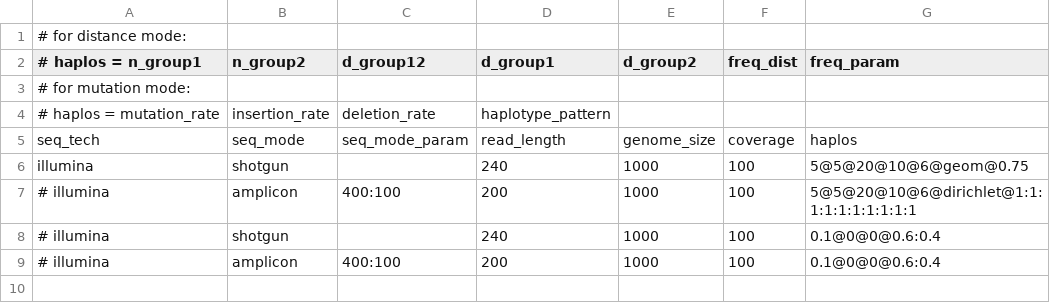
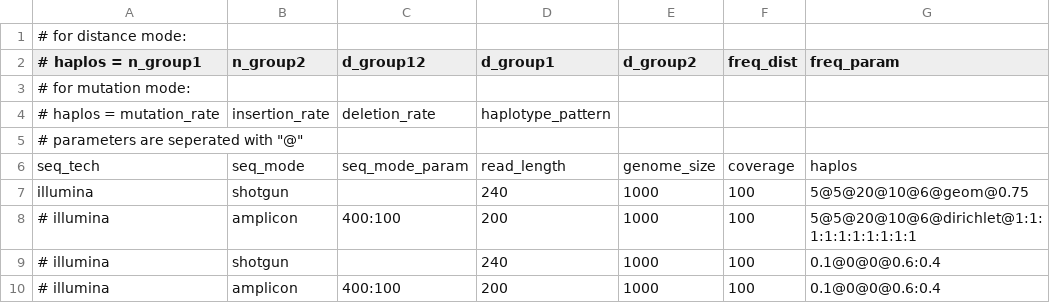
Before and after one commit to cbg-ethz/V-pipe, a CSV file: resources/auxiliary_workflows/benchmark/config/params.csv, drawn as a sheet.

Commit message:
added description

```diff
--- a/resources/auxiliary_workflows/benchmark/config/params.csv
+++ b/resources/auxiliary_workflows/benchmark/config/params.csv
@@ -4,2 +4,3 @@
 # haplos = mutation_rate,insertion_rate,deletion_rate,haplotype_pattern
+# parameters are seperated with "@"
 seq_tech,seq_mode,seq_mode_param,read_length,genome_size,coverage,haplos
```
